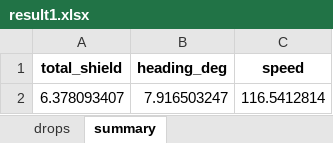
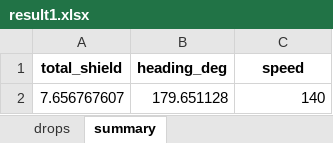
Before and after one commit to ZexinLiang/shumoA, an Excel workbook: result1.xlsx, sheet summary, drawn as a sheet; values as stored, in another font and other column widths than the file's, no borders; removed rows and columns are numbered as before the commit, all else as after; the diff names each change by its address in the sheet, - before the commit and + after, or states it on an @@ line.

```diff
--- a/result1.xlsx (sheet summary)
+++ b/result1.xlsx (sheet summary)
-row 2: 6.378093407 | 7.916503247 | 116.5412814
+row 2: 7.656767607 | 179.651128 | 140
```
Also changed, not shown: sheet drops, 6 other files.
